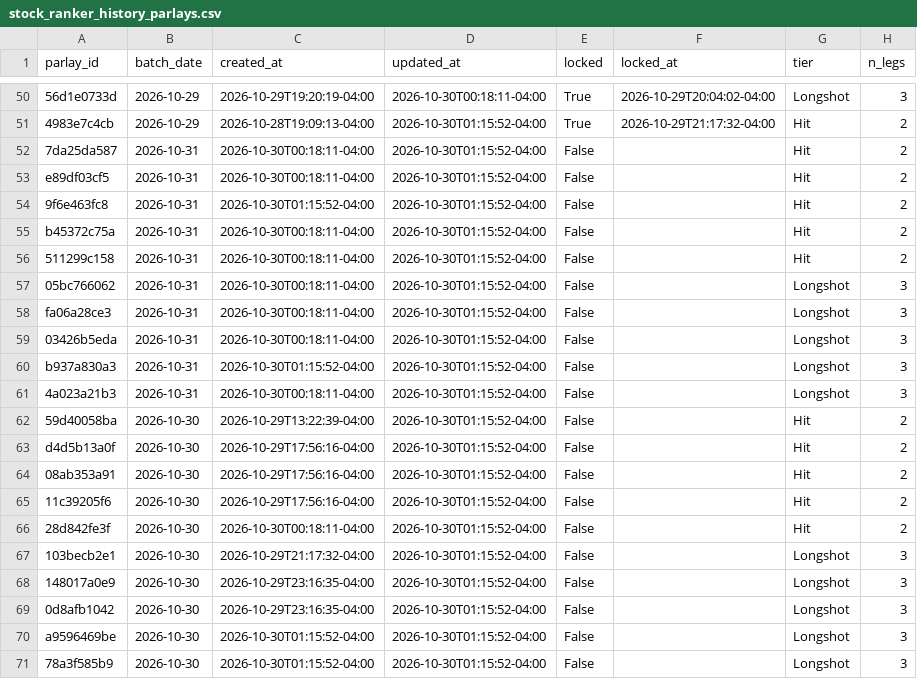
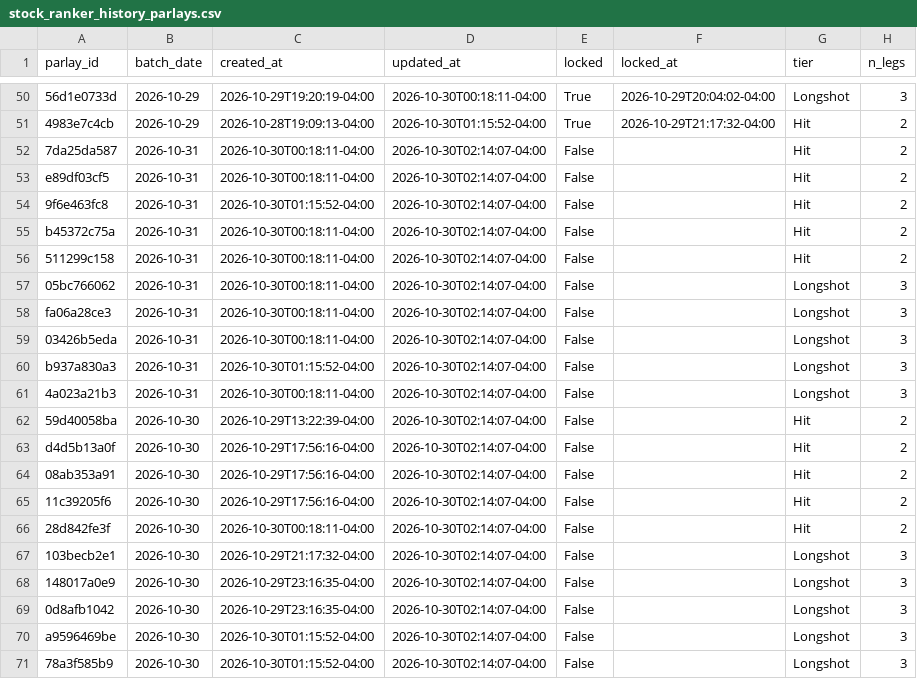
Before and after one commit to jasonmatt1112-coder/SRanker, a CSV file: data/stock_ranker_history_parlays.csv, drawn as a sheet; only a part is shown, gaps mark what is left out; the diff names each change by its address in the sheet, - before the commit and + after, or states it on an @@ line.

Commit message:
Update parlays

```diff
--- a/data/stock_ranker_history_parlays.csv
+++ b/data/stock_ranker_history_parlays.csv
-D52:D71 (updated_at): 2026-10-30T01:15:52-04:00
+D52:D71 (updated_at): 2026-10-30T02:14:07-04:00
```
Also changed, not shown: 1 other file.
